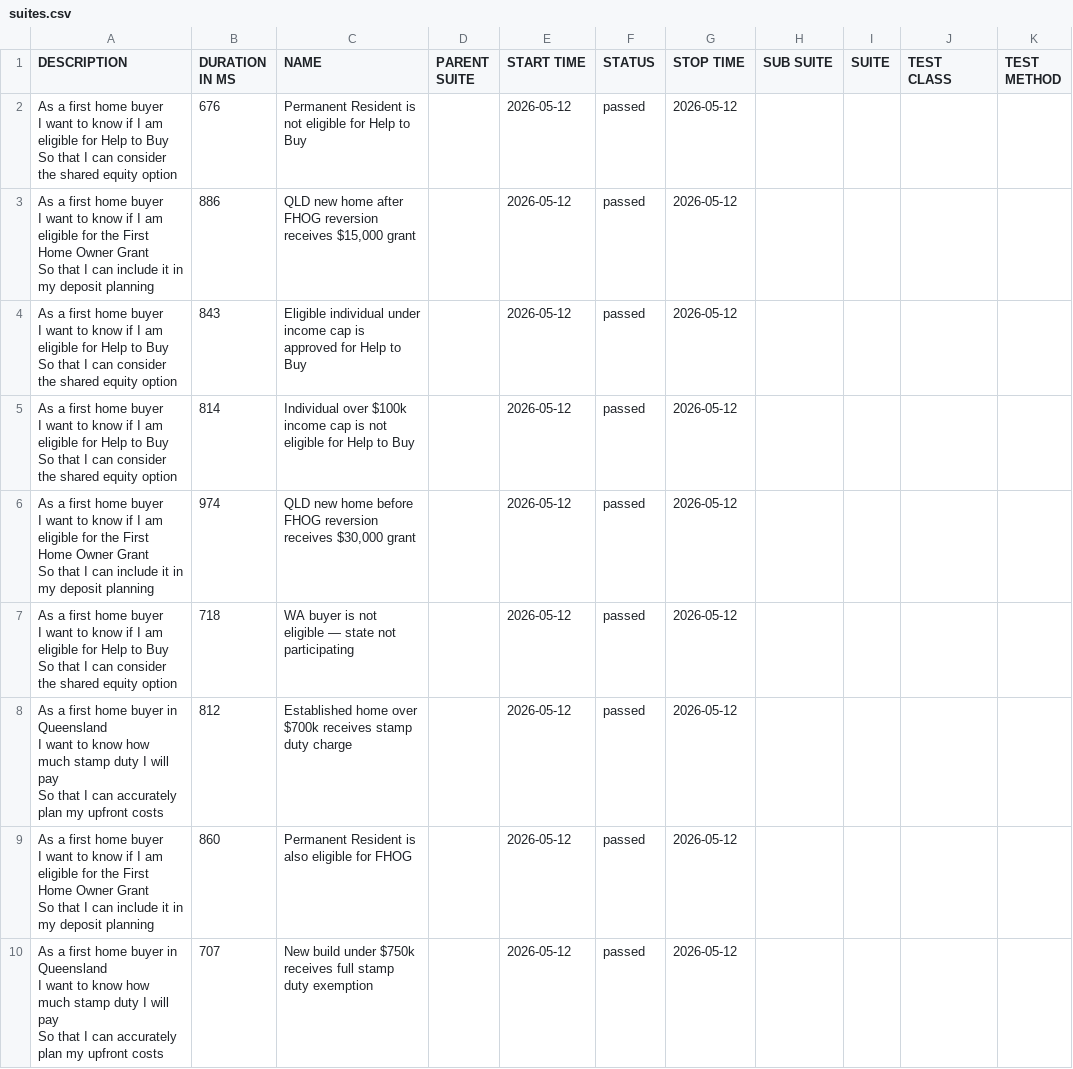
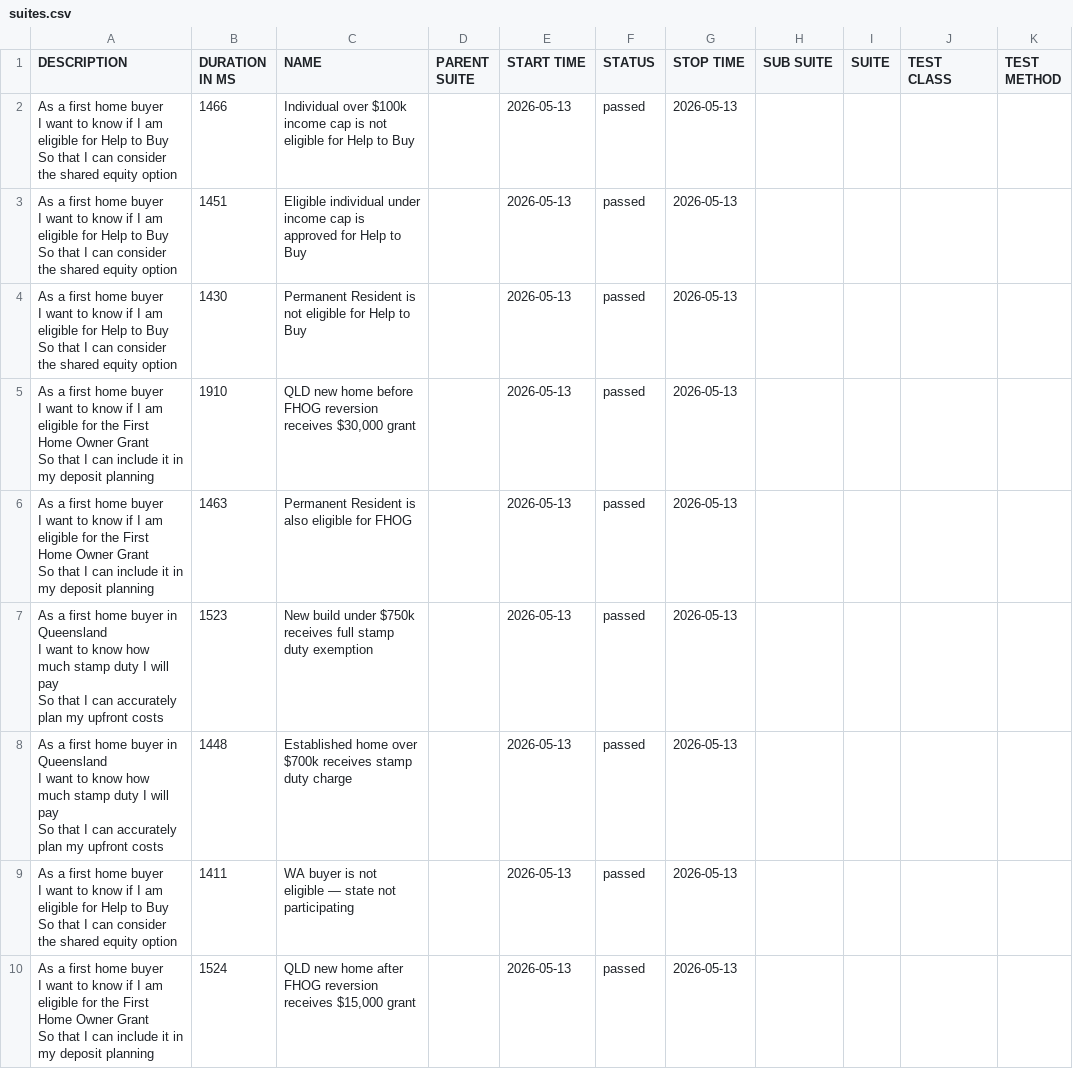
Before and after one commit to imon-buragohain/myfingoal-automation, a CSV file: latest/data/suites.csv, drawn as a sheet.

```diff
--- a/latest/data/suites.csv
+++ b/latest/data/suites.csv
@@ -1,28 +1,28 @@
 "DESCRIPTION","DURATION IN MS","NAME","PARENT SUITE","START TIME","STATUS","STOP TIME","SUB SUITE","SUITE","TEST CLASS","TEST METHOD"
-"As a first home buyer
-  I want to know if I am eligible for Help to Buy
-  So that I can consider the shared equity option","676","Permanent Resident is not eligible for Help to Buy","","2026-05-12","passed","2026-05-12","","","",""
-"As a first home buyer
-  I want to know if I am eligible for the First Home Owner Grant
-  So that I can include it in my deposit planning","886","QLD new home after FHOG reversion receives $15,000 grant","","2026-05-12","passed","2026-05-12","","","",""
-"As a first home buyer
-  I want to know if I am eligible for Help to Buy
-  So that I can consider the shared equity option","843","Eligible individual under income cap is approved for Help to Buy","","2026-05-12","passed","2026-05-12","","","",""
-"As a first home buyer
-  I want to know if I am eligible for Help to Buy
-  So that I can consider the shared equity option","814","Individual over $100k income cap is not eligible for Help to Buy","","2026-05-12","passed","2026-05-12","","","",""
-"As a first home buyer
-  I want to know if I am eligible for the First Home Owner Grant
-  So that I can include it in my deposit planning","974","QLD new home before FHOG reversion receives $30,000 grant","","2026-05-12","passed","2026-05-12","","","",""
-"As a first home buyer
-  I want to know if I am eligible for Help to Buy
-  So that I can consider the shared equity option","718","WA buyer is not eligible — state not participating","","2026-05-12","passed","2026-05-12","","","",""
-"As a first home buyer in Queensland
-  I want to know how much stamp duty I will pay
-  So that I can accurately plan my upfront costs","812","Established home over $700k receives stamp duty charge","","2026-05-12","passed","2026-05-12","","","",""
-"As a first home buyer
-  I want to know if I am eligible for the First Home Owner Grant
-  So that I can include it in my deposit planning","860","Permanent Resident is also eligible for FHOG","","2026-05-12","passed","2026-05-12","","","",""
-"As a first home buyer in Queensland
-  I want to know how much stamp duty I will pay
-  So that I can accurately plan my upfront costs","707","New build under $750k receives full stamp duty exemption","","2026-05-12","passed","2026-05-12","","","",""
+"As a first home buyer
+  I want to know if I am eligible for Help to Buy
+  So that I can consider the shared equity option","1466","Individual over $100k income cap is not eligible for Help to Buy","","2026-05-13","passed","2026-05-13","","","",""
+"As a first home buyer
+  I want to know if I am eligible for Help to Buy
+  So that I can consider the shared equity option","1451","Eligible individual under income cap is approved for Help to Buy","","2026-05-13","passed","2026-05-13","","","",""
+"As a first home buyer
+  I want to know if I am eligible for Help to Buy
+  So that I can consider the shared equity option","1430","Permanent Resident is not eligible for Help to Buy","","2026-05-13","passed","2026-05-13","","","",""
+"As a first home buyer
+  I want to know if I am eligible for the First Home Owner Grant
+  So that I can include it in my deposit planning","1910","QLD new home before FHOG reversion receives $30,000 grant","","2026-05-13","passed","2026-05-13","","","",""
+"As a first home buyer
+  I want to know if I am eligible for the First Home Owner Grant
+  So that I can include it in my deposit planning","1463","Permanent Resident is also eligible for FHOG","","2026-05-13","passed","2026-05-13","","","",""
+"As a first home buyer in Queensland
+  I want to know how much stamp duty I will pay
+  So that I can accurately plan my upfront costs","1523","New build under $750k receives full stamp duty exemption","","2026-05-13","passed","2026-05-13","","","",""
+"As a first home buyer in Queensland
+  I want to know how much stamp duty I will pay
+  So that I can accurately plan my upfront costs","1448","Established home over $700k receives stamp duty charge","","2026-05-13","passed","2026-05-13","","","",""
+"As a first home buyer
+  I want to know if I am eligible for Help to Buy
+  So that I can consider the shared equity option","1411","WA buyer is not eligible — state not participating","","2026-05-13","passed","2026-05-13","","","",""
+"As a first home buyer
+  I want to know if I am eligible for the First Home Owner Grant
+  So that I can include it in my deposit planning","1524","QLD new home after FHOG reversion receives $15,000 grant","","2026-05-13","passed","2026-05-13","","","",""
```
Also changed, not shown: 32 other files.
